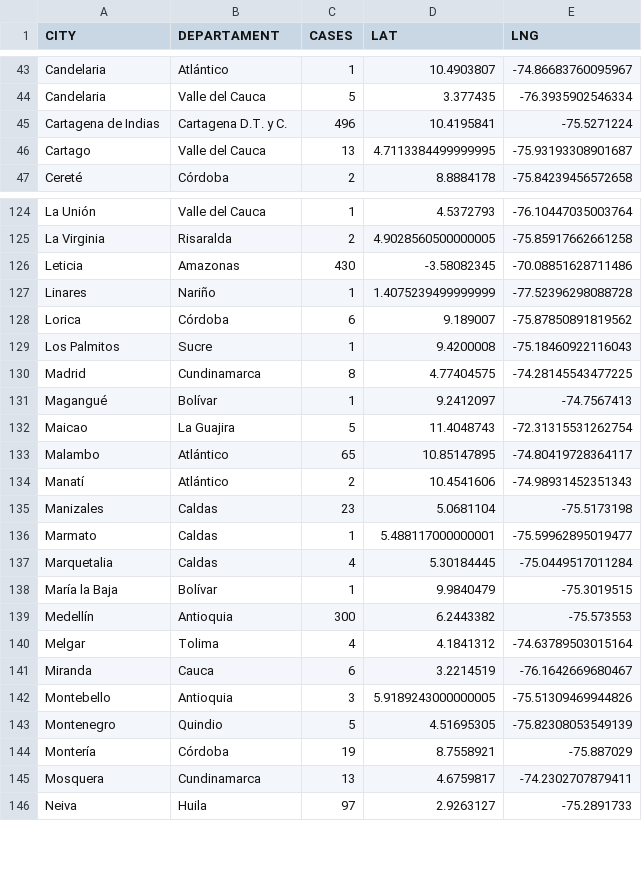
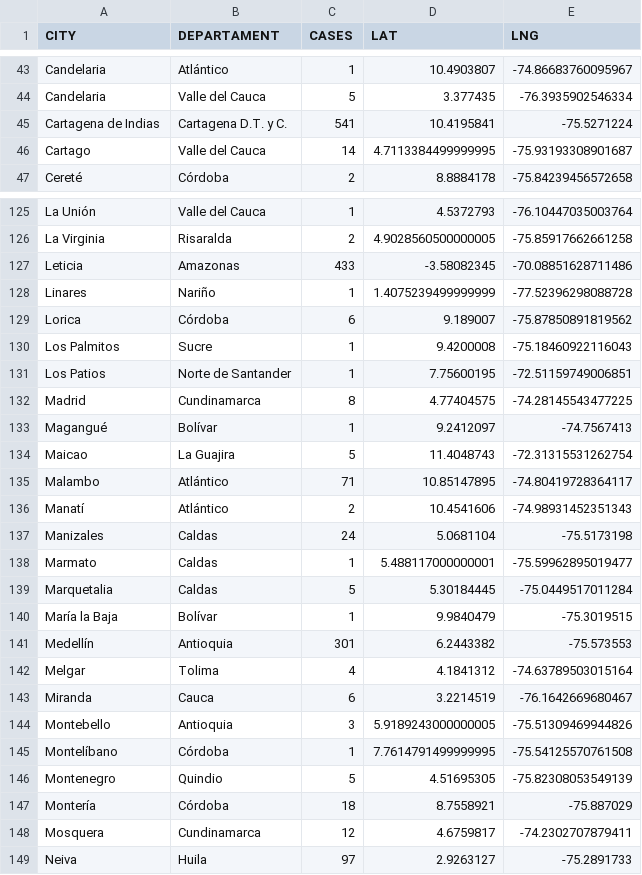
Before and after one commit to yammadev/col-covid-19, a CSV file: data/csv/statistics.csv, drawn as a sheet; only a part is shown, gaps mark what is left out; the diff covers the shown part only.

Commit message:
Data updated 09-05-2020 20:12

```diff
--- a/data/csv/statistics.csv
+++ b/data/csv/statistics.csv
@@ -44,4 +44,4 @@ Candelaria,Atlántico,1,10.4903807,-74.86683760095967
 Candelaria,Valle del Cauca,5,3.377435,-76.3935902546334
-Cartagena de Indias,Cartagena D.T. y C.,496,10.4195841,-75.5271224
-Cartago,Valle del Cauca,13,4.7113384499999995,-75.93193308901687
+Cartagena de Indias,Cartagena D.T. y C.,541,10.4195841,-75.5271224
+Cartago,Valle del Cauca,14,4.7113384499999995,-75.93193308901687
 Cereté,Córdoba,2,8.8884178,-75.84239456572658
@@ -125,3 +126,3 @@ La Unión,Valle del Cauca,1,4.5372793,-76.10447035003764
 La Virginia,Risaralda,2,4.9028560500000005,-75.85917662661258
-Leticia,Amazonas,430,-3.58082345,-70.08851628711486
+Leticia,Amazonas,433,-3.58082345,-70.08851628711486
 Linares,Nariño,1,1.4075239499999999,-77.52396298088728
@@ -129,2 +130,3 @@ Lorica,Córdoba,6,9.189007,-75.87850891819562
 Los Palmitos,Sucre,1,9.4200008,-75.18460922116043
+Los Patios,Norte de Santander,1,7.75600195,-72.51159749006851
 Madrid,Cundinamarca,8,4.77404575,-74.28145543477225
@@ -132,9 +134,9 @@ Magangué,Bolívar,1,9.2412097,-74.7567413
 Maicao,La Guajira,5,11.4048743,-72.31315531262754
-Malambo,Atlántico,65,10.85147895,-74.80419728364117
+Malambo,Atlántico,71,10.85147895,-74.80419728364117
 Manatí,Atlántico,2,10.4541606,-74.98931452351343
-Manizales,Caldas,23,5.0681104,-75.5173198
+Manizales,Caldas,24,5.0681104,-75.5173198
 Marmato,Caldas,1,5.488117000000001,-75.59962895019477
-Marquetalia,Caldas,4,5.30184445,-75.0449517011284
+Marquetalia,Caldas,5,5.30184445,-75.0449517011284
 María la Baja,Bolívar,1,9.9840479,-75.3019515
-Medellín,Antioquia,300,6.2443382,-75.573553
+Medellín,Antioquia,301,6.2443382,-75.573553
 Melgar,Tolima,4,4.1841312,-74.63789503015164
@@ -142,5 +144,6 @@ Miranda,Cauca,6,3.2214519,-76.1642669680467
 Montebello,Antioquia,3,5.9189243000000005,-75.51309469944826
+Montelíbano,Córdoba,1,7.7614791499999995,-75.54125570761508
 Montenegro,Quindio,5,4.51695305,-75.82308053549139
-Montería,Córdoba,19,8.7558921,-75.887029
-Mosquera,Cundinamarca,13,4.6759817,-74.2302707879411
+Montería,Córdoba,18,8.7558921,-75.887029
+Mosquera,Cundinamarca,12,4.6759817,-74.2302707879411
 Neiva,Huila,97,2.9263127,-75.2891733
```
Also changed, not shown: 2 added rows and 27 edited cells elsewhere in this file, data/csv/cases_per_origin.csv, data/csv/timeline.csv, 22 other files.
